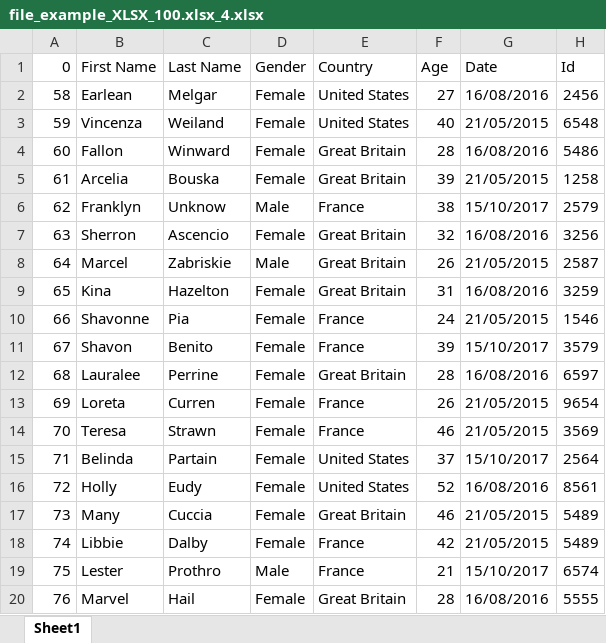
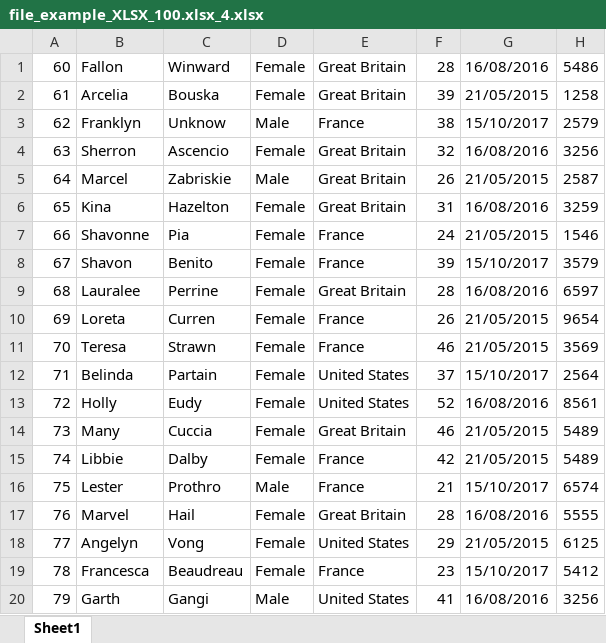
Before and after one commit to Kaique-Apolinario/GridLab, an Excel workbook: Back-end/sheetmanager/file_example_XLSX_100.xlsx_4.xlsx, sheet Sheet1, drawn as a sheet; values as stored, in another font and other column widths than the file's, no borders; removed rows and columns are numbered as before the commit, all else as after; the diff names each change by its address in the sheet, - before the commit and + after, or states it on an @@ line.

```diff
--- a/Back-end/sheetmanager/file_example_XLSX_100.xlsx_4.xlsx (sheet Sheet1)
+++ b/Back-end/sheetmanager/file_example_XLSX_100.xlsx_4.xlsx (sheet Sheet1)
-row 1: 0 | First Name | Last Name | Gender | Country | Age | Date | Id
-row 2: 58 | Earlean | Melgar | Female | United States | 27 | 16/08/2016 | 2456
-row 3: 59 | Vincenza | Weiland | Female | United States | 40 | 21/05/2015 | 6548
+row 18: 77 | Angelyn | Vong | Female | United States | 29 | 21/05/2015 | 6125
+row 19: 78 | Francesca | Beaudreau | Female | France | 23 | 15/10/2017 | 5412
+row 20: 79 | Garth | Gangi | Male | United States | 41 | 16/08/2016 | 3256
```
Also changed, not shown: Back-end/sheetmanager/file_example_XLSX_100.xlsx, Back-end/sheetmanager/file_example_XLSX_100.xlsx_1.xlsx, 7 other files.
